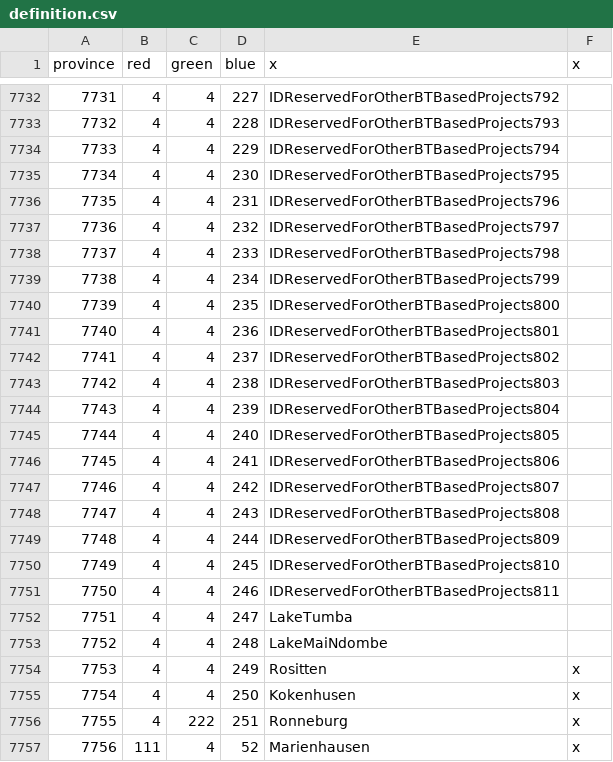
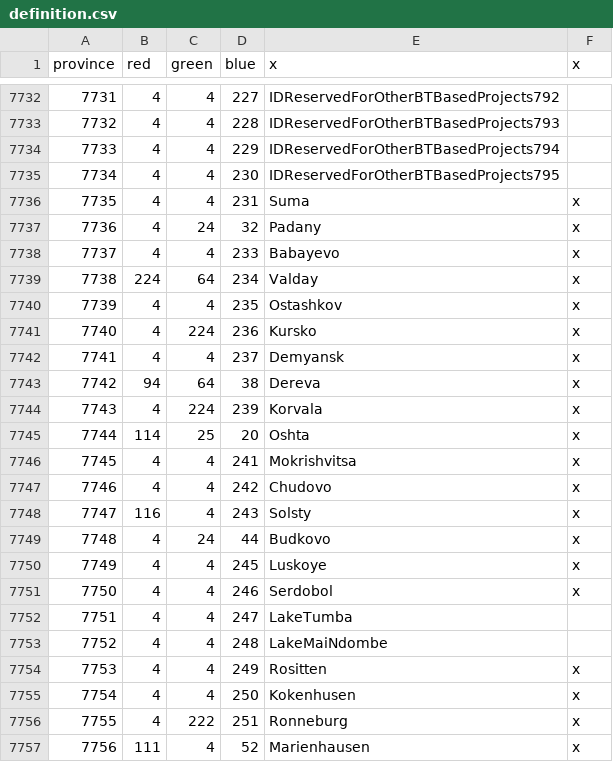
Before and after one commit to AlejandroGiner/Lux-in-Tenebris, a CSV file: map/definition.csv, drawn as a sheet; only a part is shown, gaps mark what is left out.

```diff
--- a/map/definition.csv
+++ b/map/definition.csv
@@ -7735,18 +7735,18 @@ province;red;green;blue;x;x
 7734;4;4;230;IDReservedForOtherBTBasedProjects795
-7735;4;4;231;IDReservedForOtherBTBasedProjects796
-7736;4;4;232;IDReservedForOtherBTBasedProjects797
-7737;4;4;233;IDReservedForOtherBTBasedProjects798
-7738;4;4;234;IDReservedForOtherBTBasedProjects799
-7739;4;4;235;IDReservedForOtherBTBasedProjects800
-7740;4;4;236;IDReservedForOtherBTBasedProjects801
-7741;4;4;237;IDReservedForOtherBTBasedProjects802
-7742;4;4;238;IDReservedForOtherBTBasedProjects803
-7743;4;4;239;IDReservedForOtherBTBasedProjects804
-7744;4;4;240;IDReservedForOtherBTBasedProjects805
-7745;4;4;241;IDReservedForOtherBTBasedProjects806
-7746;4;4;242;IDReservedForOtherBTBasedProjects807
-7747;4;4;243;IDReservedForOtherBTBasedProjects808
-7748;4;4;244;IDReservedForOtherBTBasedProjects809
-7749;4;4;245;IDReservedForOtherBTBasedProjects810
-7750;4;4;246;IDReservedForOtherBTBasedProjects811
+7735;4;4;231;Suma;x
+7736;4;24;32;Padany;x
+7737;4;4;233;Babayevo;x
+7738;224;64;234;Valday;x
+7739;4;4;235;Ostashkov;x
+7740;4;224;236;Kursko;x
+7741;4;4;237;Demyansk;x
+7742;94;64;38;Dereva;x
+7743;4;224;239;Korvala;x
+7744;114;25;20;Oshta;x
+7745;4;4;241;Mokrishvitsa;x
+7746;4;4;242;Chudovo;x
+7747;116;4;243;Solsty;x
+7748;4;24;44;Budkovo;x
+7749;4;4;245;Luskoye;x
+7750;4;4;246;Serdobol;x
 7751;4;4;247;LakeTumba
```
Also changed, not shown: 42 other files.
